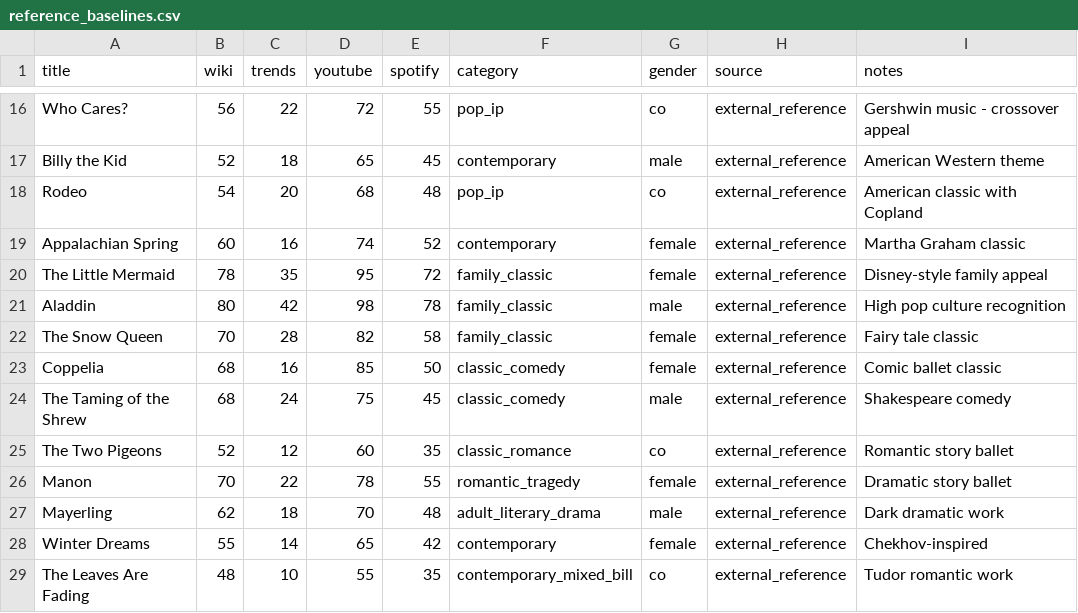
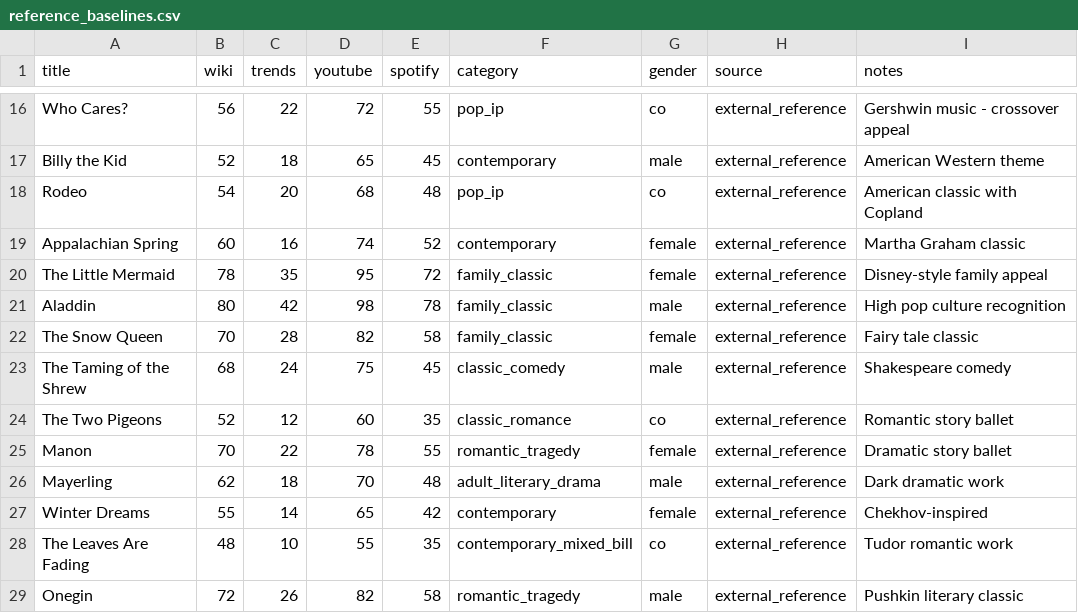
Before and after one commit to chrisrobingeorge-ai/alberta_ballet_title_scoring_app.py, a CSV file: data/reference_baselines.csv, drawn as a sheet; only a part is shown, gaps mark what is left out; the shorter side is filled out with more unchanged rows.

```diff
--- a/data/reference_baselines.csv
+++ b/data/reference_baselines.csv
@@ -22,3 +22,2 @@ Aladdin,80,42,98,78,family_classic,male,external_reference,"High pop culture rec
 The Snow Queen,70,28,82,58,family_classic,female,external_reference,"Fairy tale classic"
-Coppelia,68,16,85,50,classic_comedy,female,external_reference,"Comic ballet classic"
 The Taming of the Shrew,68,24,75,45,classic_comedy,male,external_reference,"Shakespeare comedy"
```
